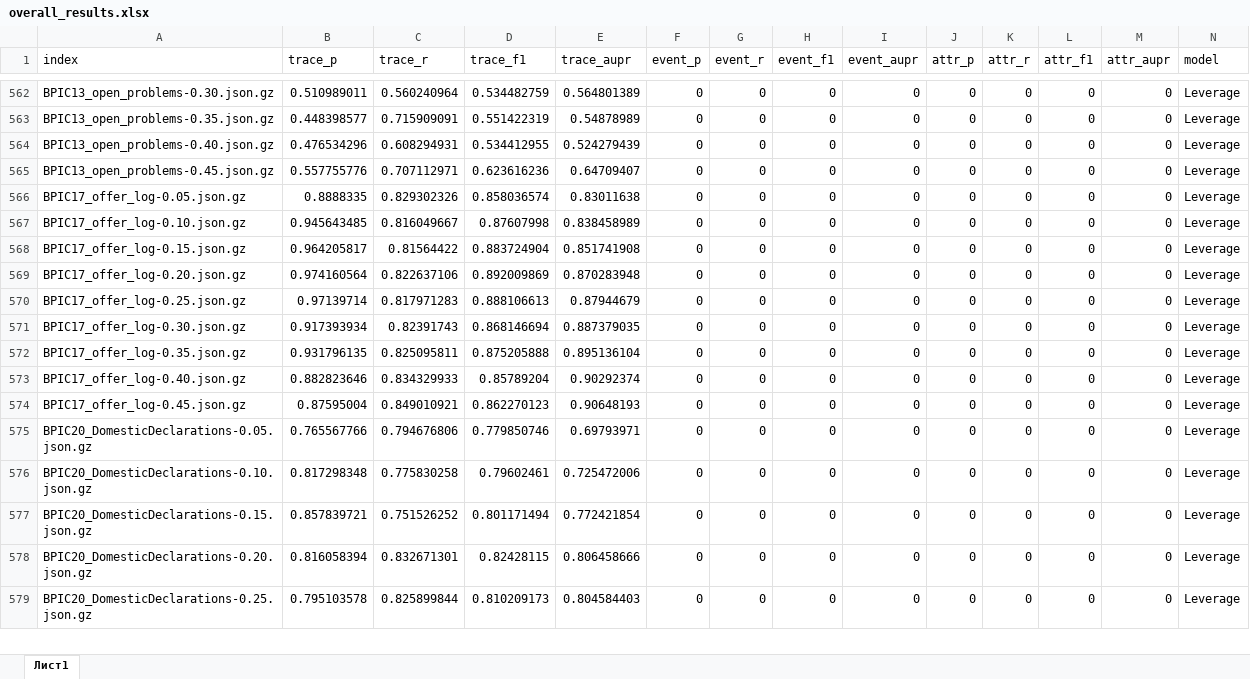
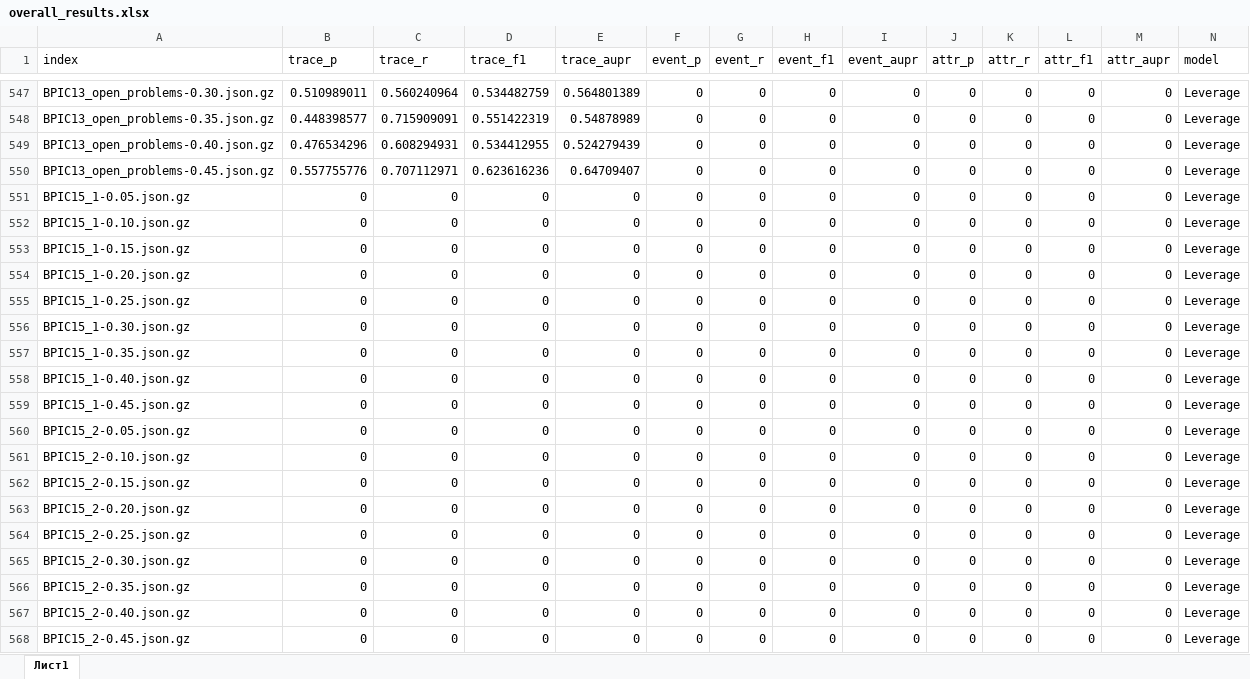
Before and after one commit to SimonaMS/GRUAE-Replication, an Excel workbook: overall_results.xlsx, sheet Лист1, drawn as a sheet; only a part is shown, gaps mark what is left out; the shorter side is filled out with more unchanged rows; values as stored, in another font and other column widths than the file's, no borders; the diff covers the shown part only; the diff names each change by its address in the sheet, - before the commit and + after, or states it on an @@ line.

Commit message:
Final update to results.

```diff
--- a/overall_results.xlsx (sheet Лист1)
+++ b/overall_results.xlsx (sheet Лист1)
+row 551: BPIC15_1-0.05.json.gz | 0 | 0 | 0 | 0 | 0 | 0 | 0 | 0 | 0 | 0 | 0 | 0 | Leverage
+row 552: BPIC15_1-0.10.json.gz | 0 | 0 | 0 | 0 | 0 | 0 | 0 | 0 | 0 | 0 | 0 | 0 | Leverage
+row 553: BPIC15_1-0.15.json.gz | 0 | 0 | 0 | 0 | 0 | 0 | 0 | 0 | 0 | 0 | 0 | 0 | Leverage
+row 554: BPIC15_1-0.20.json.gz | 0 | 0 | 0 | 0 | 0 | 0 | 0 | 0 | 0 | 0 | 0 | 0 | Leverage
+row 555: BPIC15_1-0.25.json.gz | 0 | 0 | 0 | 0 | 0 | 0 | 0 | 0 | 0 | 0 | 0 | 0 | Leverage
+row 556: BPIC15_1-0.30.json.gz | 0 | 0 | 0 | 0 | 0 | 0 | 0 | 0 | 0 | 0 | 0 | 0 | Leverage
+row 557: BPIC15_1-0.35.json.gz | 0 | 0 | 0 | 0 | 0 | 0 | 0 | 0 | 0 | 0 | 0 | 0 | Leverage
+row 558: BPIC15_1-0.40.json.gz | 0 | 0 | 0 | 0 | 0 | 0 | 0 | 0 | 0 | 0 | 0 | 0 | Leverage
+row 559: BPIC15_1-0.45.json.gz | 0 | 0 | 0 | 0 | 0 | 0 | 0 | 0 | 0 | 0 | 0 | 0 | Leverage
+row 560: BPIC15_2-0.05.json.gz | 0 | 0 | 0 | 0 | 0 | 0 | 0 | 0 | 0 | 0 | 0 | 0 | Leverage
+row 561: BPIC15_2-0.10.json.gz | 0 | 0 | 0 | 0 | 0 | 0 | 0 | 0 | 0 | 0 | 0 | 0 | Leverage
+row 562: BPIC15_2-0.15.json.gz | 0 | 0 | 0 | 0 | 0 | 0 | 0 | 0 | 0 | 0 | 0 | 0 | Leverage
+row 563: BPIC15_2-0.20.json.gz | 0 | 0 | 0 | 0 | 0 | 0 | 0 | 0 | 0 | 0 | 0 | 0 | Leverage
+row 564: BPIC15_2-0.25.json.gz | 0 | 0 | 0 | 0 | 0 | 0 | 0 | 0 | 0 | 0 | 0 | 0 | Leverage
+row 565: BPIC15_2-0.30.json.gz | 0 | 0 | 0 | 0 | 0 | 0 | 0 | 0 | 0 | 0 | 0 | 0 | Leverage
+row 566: BPIC15_2-0.35.json.gz | 0 | 0 | 0 | 0 | 0 | 0 | 0 | 0 | 0 | 0 | 0 | 0 | Leverage
+row 567: BPIC15_2-0.40.json.gz | 0 | 0 | 0 | 0 | 0 | 0 | 0 | 0 | 0 | 0 | 0 | 0 | Leverage
+row 568: BPIC15_2-0.45.json.gz | 0 | 0 | 0 | 0 | 0 | 0 | 0 | 0 | 0 | 0 | 0 | 0 | Leverage
```
Also changed, not shown: 33 added rows and 38 removed rows elsewhere in this sheet, 1 other file.
